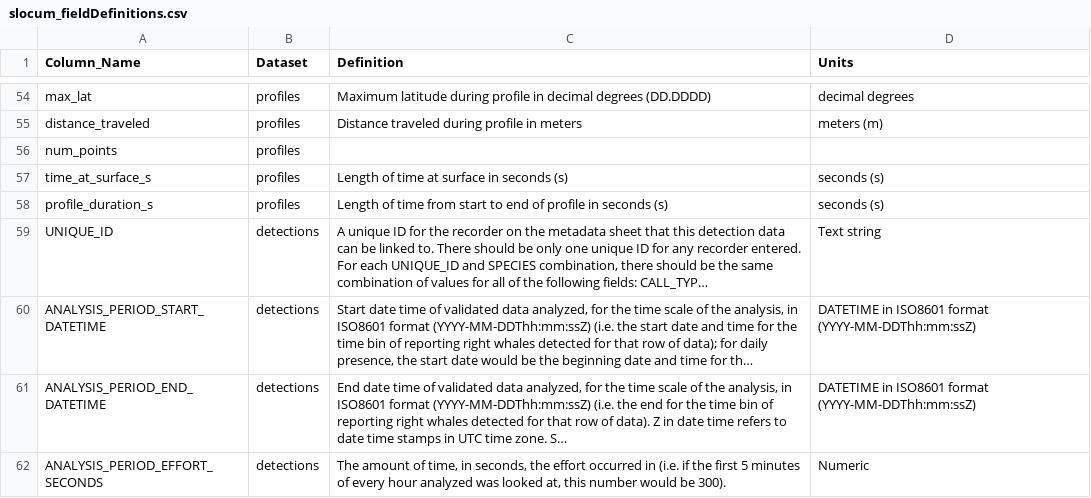
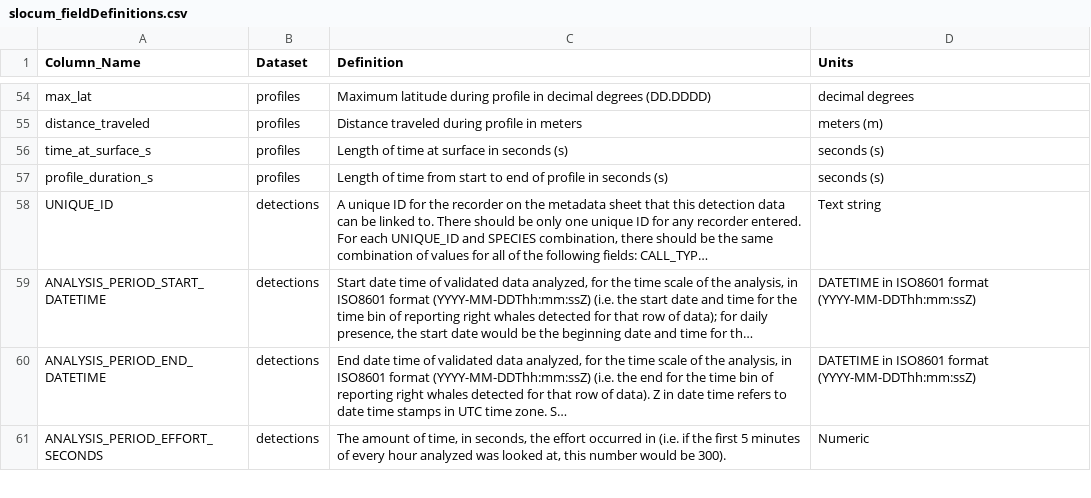
Before and after one commit to NMFS-PAM-Glider/GliderRodeo, a CSV file: data/capex987_20260128/slocum_fieldDefinitions.csv, drawn as a sheet; only a part is shown, gaps mark what is left out; long unchanged cells end in …; the diff names each change by its address in the sheet, - before the commit and + after, or states it on an @@ line.

Commit message:
Remove num_points field
Removed 'num_points' field from profiles section in CSV.

```diff
--- a/data/capex987_20260128/slocum_fieldDefinitions.csv
+++ b/data/capex987_20260128/slocum_fieldDefinitions.csv
-row 56: num_points | profiles
```
